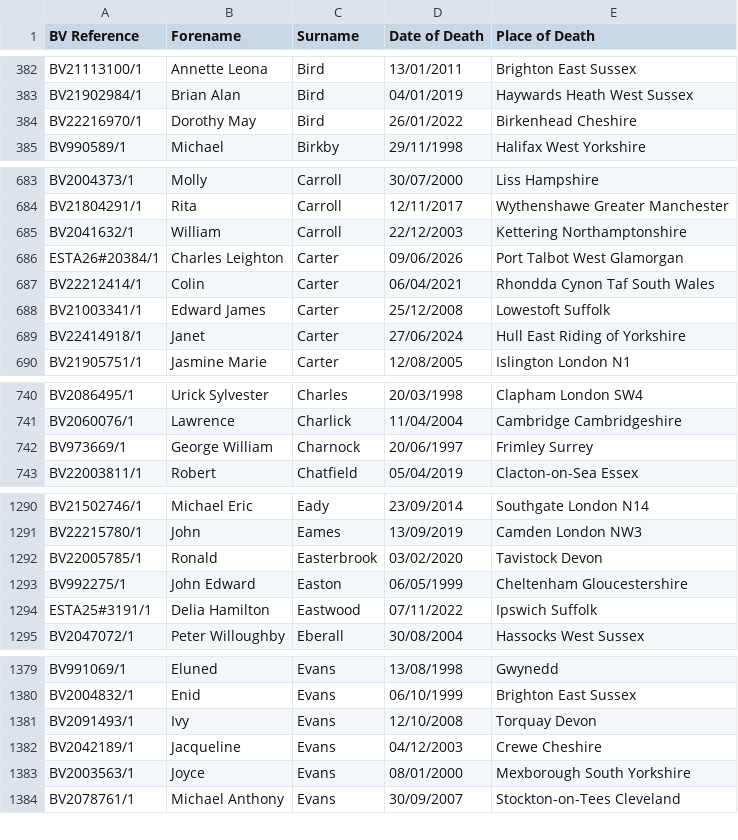
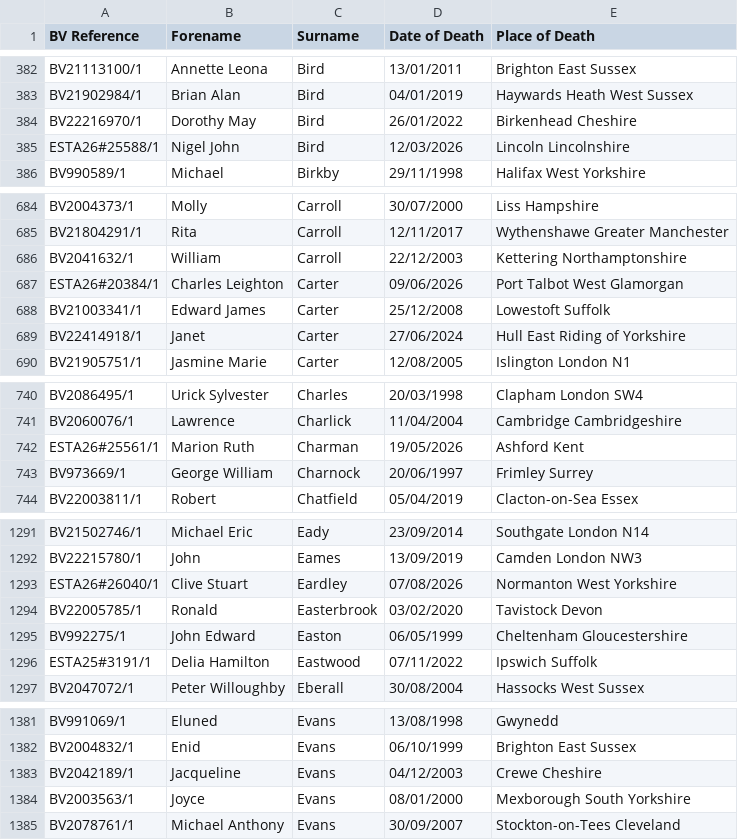
Before and after one commit to FWLPython/bv-moniter, a CSV file: bv_saved_list.csv, drawn as a sheet; only a part is shown, gaps mark what is left out; the diff covers the shown part only.

Commit message:
Update BV saved list [skip ci]

```diff
--- a/bv_saved_list.csv
+++ b/bv_saved_list.csv
@@ -384,2 +384,3 @@ BV21902984/1,Brian Alan,Bird,04/01/2019,Haywards Heath  West Sussex
 BV22216970/1,Dorothy May,Bird,26/01/2022,Birkenhead  Cheshire
+ESTA26#25588/1,Nigel John,Bird,12/03/2026,Lincoln  Lincolnshire
 BV990589/1,Michael,Birkby,29/11/1998,Halifax  West Yorkshire
@@ -686,3 +687,2 @@ BV2041632/1,William,Carroll,22/12/2003,Kettering  Northamptonshire
 ESTA26#20384/1,Charles Leighton,Carter,09/06/2026,Port Talbot  West Glamorgan
-BV22212414/1,Colin,Carter,06/04/2021,Rhondda Cynon Taf  South Wales
 BV21003341/1,Edward James,Carter,25/12/2008,Lowestoft  Suffolk
@@ -741,2 +741,3 @@ BV2086495/1,Urick Sylvester,Charles,20/03/1998,Clapham  London SW4
 BV2060076/1,Lawrence,Charlick,11/04/2004,Cambridge  Cambridgeshire
+ESTA26#25561/1,Marion Ruth,Charman,19/05/2026,Ashford  Kent
 BV973669/1,George William,Charnock,20/06/1997,Frimley  Surrey
@@ -1291,2 +1292,3 @@ BV21502746/1,Michael Eric,Eady,23/09/2014,Southgate  London N14
 BV22215780/1,John,Eames,13/09/2019,Camden  London NW3
+ESTA26#26040/1,Clive Stuart,Eardley,07/08/2026,Normanton  West Yorkshire
 BV22005785/1,Ronald,Easterbrook,03/02/2020,Tavistock  Devon
@@ -1380,3 +1382,2 @@ BV991069/1,Eluned,Evans,13/08/1998,Gwynedd
 BV2004832/1,Enid,Evans,06/10/1999,Brighton  East Sussex
-BV2091493/1,Ivy,Evans,12/10/2008,Torquay  Devon
 BV2042189/1,Jacqueline,Evans,04/12/2003,Crewe  Cheshire
```
Also changed, not shown: 2 added rows and 16 removed rows elsewhere in this file, 1 other file.
